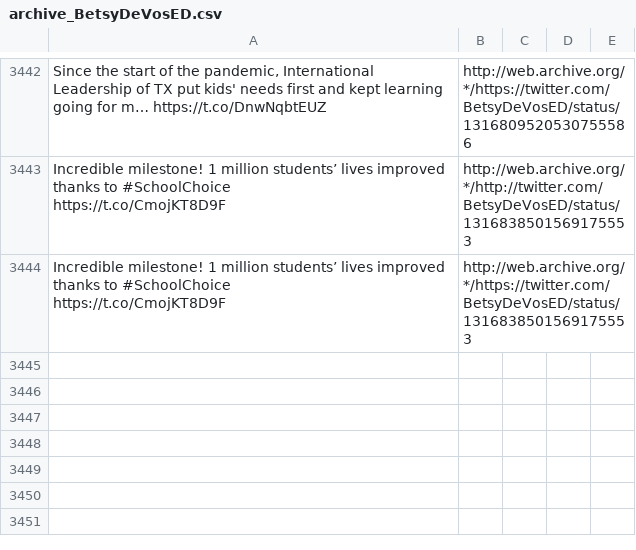
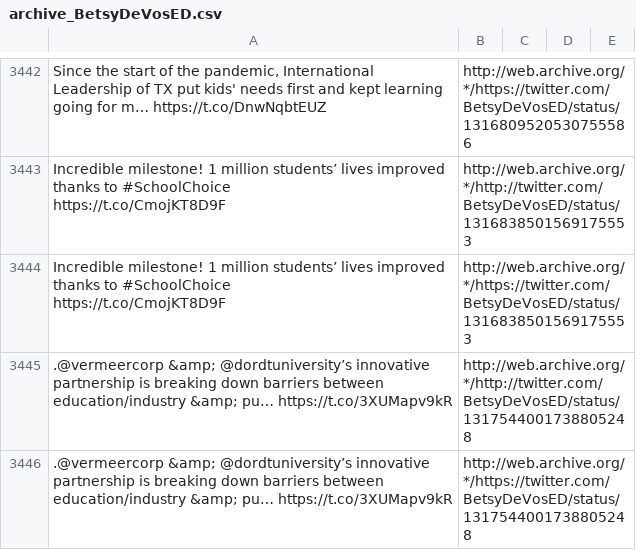
Before and after one commit to patrick-brian-mooney/archive-junta, a CSV file: data/archive_BetsyDeVosED.csv, drawn as a sheet; only a part is shown, gaps mark what is left out; the diff names each change by its address in the sheet, - before the commit and + after, or states it on an @@ line.

```diff
--- a/data/archive_BetsyDeVosED.csv
+++ b/data/archive_BetsyDeVosED.csv
+row 3445: .@vermeercorp &amp; @dordtuniversity’s innovative partnership is breaking down barriers between education/industry &amp; pu… https://t.co/3XUMapv9kR | http://web.archive.org/*/http://twitter.com/BetsyDeVosED/status/1317544001738805248
+row 3446: .@vermeercorp &amp; @dordtuniversity’s innovative partnership is breaking down barriers between education/industry &amp; pu… https://t.co/3XUMapv9kR | http://web.archive.org/*/https://twitter.com/BetsyDeVosED/status/1317544001738805248
```
Also changed, not shown: data/archive_FLOTUS.csv, data/archive_SecretaryRoss.csv, 6 other files.
